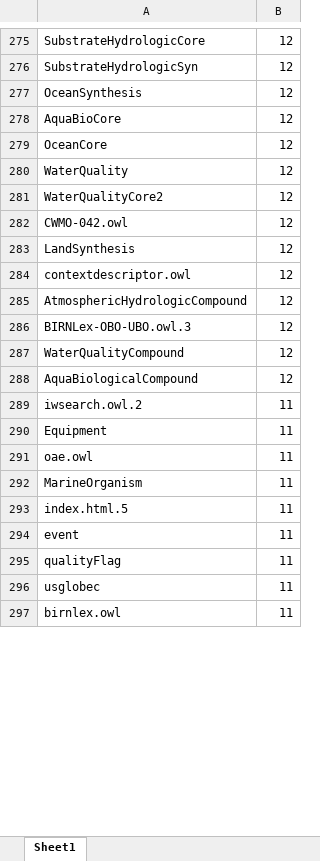
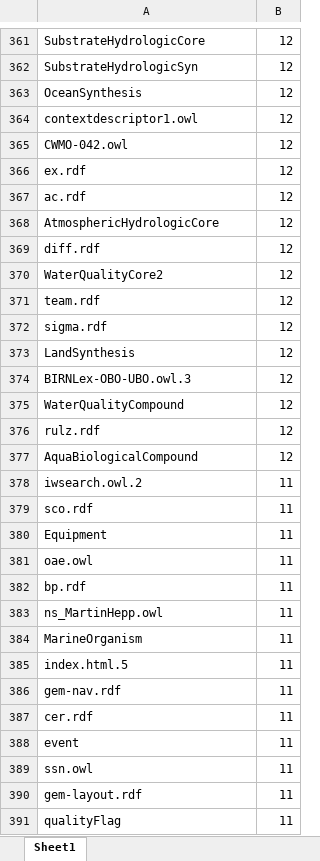
Before and after one commit to priyasatbhaya/tag_distribution, an Excel workbook: excel_files/files.xlsx, sheet Sheet1, drawn as a sheet; only a part is shown, gaps mark what is left out; the shorter side is filled out with more unchanged rows; values as stored, in another font and other column widths than the file's, no borders; removed rows and columns are numbered as before the commit, all else as after; the diff covers the shown part only; the diff names each change by its address in the sheet, - before the commit and + after, or states it on an @@ line.

```diff
--- a/excel_files/files.xlsx (sheet Sheet1)
+++ b/excel_files/files.xlsx (sheet Sheet1)
-A364: AquaBioCore
+A364: contextdescriptor1.owl
+row 365: CWMO-042.owl | 12
+row 366: ex.rdf | 12
-A367: OceanCore
+A367: ac.rdf
+row 368: AtmosphericHydrologicCore | 12
-A369: WaterQuality
+A369: diff.rdf
-A371: CWMO-042.owl
+A371: team.rdf
+row 372: sigma.rdf | 12
-row 284: contextdescriptor.owl | 12
@@ row 285 moved to row 346: AtmosphericHydrologicCompound @@
+row 376: rulz.rdf | 12
+row 379: sco.rdf | 11
+row 382: bp.rdf | 11
+row 383: ns_MartinHepp.owl | 11
+row 386: gem-nav.rdf | 11
+row 387: cer.rdf | 11
+row 389: ssn.owl | 11
+row 390: gem-layout.rdf | 11
```
Also changed, not shown: 342 added rows, 42 removed rows, 96 moved rows and 99 edited cells elsewhere in this sheet, excel_files/tags.xlsx, 3 other files.
